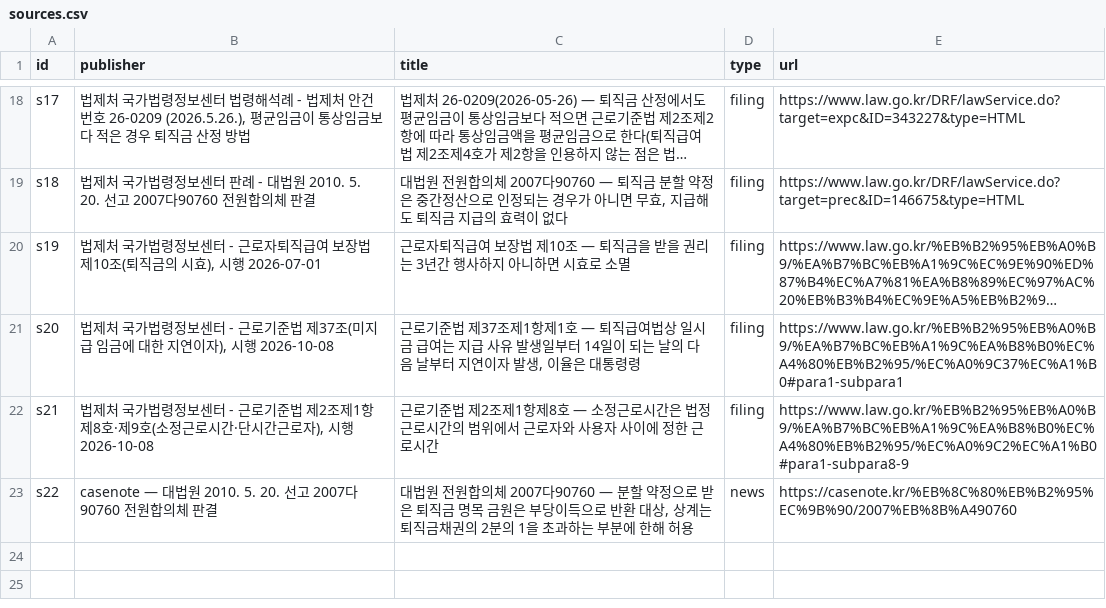
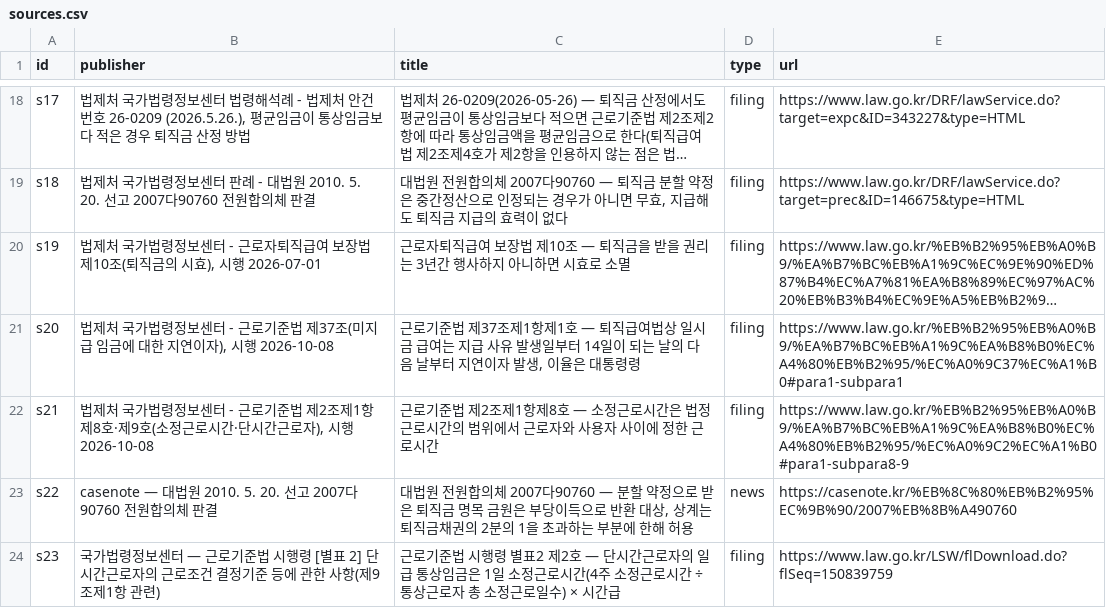
Before and after one commit to CertainAmount/finyul-data, a CSV file: data/part-time-job-retirement-pay-15-hours-4-week-average/sources.csv, drawn as a sheet; only a part is shown, gaps mark what is left out; long unchanged cells end in …; the diff names each change by its address in the sheet, - before the commit and + after, or states it on an @@ line.

```diff
--- a/data/part-time-job-retirement-pay-15-hours-4-week-average/sources.csv
+++ b/data/part-time-job-retirement-pay-15-hours-4-week-average/sources.csv
+row 24: s23 | 국가법령정보센터 — 근로기준법 시행령 [별표 2] 단시간근로자의 근로조건 결정기준 등에 관한 사항(제9조제1항 관련) | 근로기준법 시행령 별표2 제2호 — 단시간근로자의 일급 통상임금은 1일 소정근로시간(4주 소정근로시간 ÷ 통상근로자 총 소정근로일수) × 시간급 | filing | https://www.law.go.kr/LSW/flDownload.do?flSeq=150839759
```
Also changed, not shown: data/benefit-cap-refund-notice-apply-or-auto-2025/sources.csv, data/part-time-job-retirement-pay-15-hours-4-week-average/table-2.csv.
